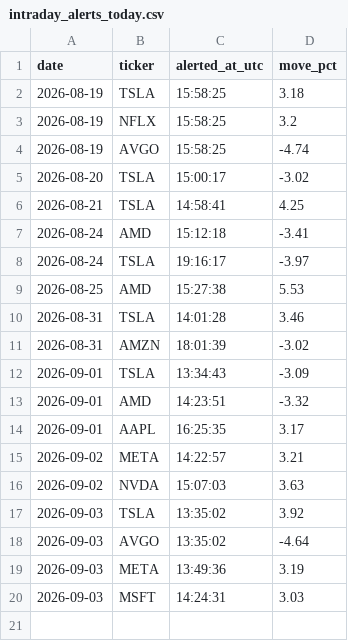
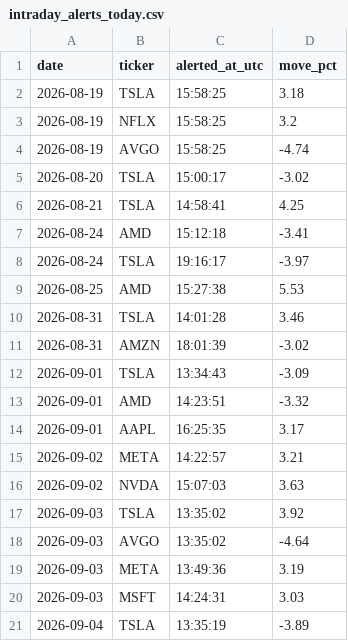
Before and after one commit to StockMagicBall/stock-screener, a CSV file: intraday_alerts_today.csv, drawn as a sheet; the diff names each change by its address in the sheet, - before the commit and + after, or states it on an @@ line.

```diff
--- a/intraday_alerts_today.csv
+++ b/intraday_alerts_today.csv
+row 21: 2026-09-04 | TSLA | 13:35:19 | -3.89
```
